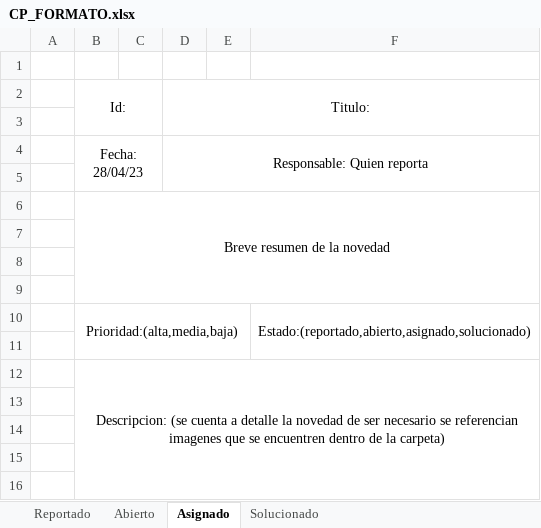
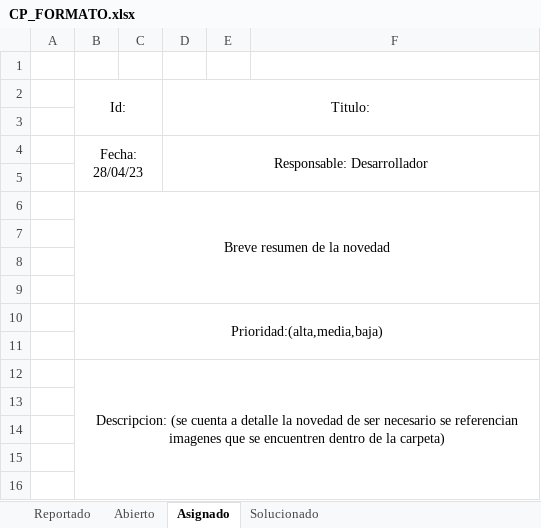
Before and after one commit to DanielBrmdz/PruebasArgos, an Excel workbook: Rol Tercero/CP_FORMATO.xlsx, sheet Asignado, drawn as a sheet; only a part is shown; values as stored, in another font and other column widths than the file's, no borders; the diff names each change by its address in the sheet, - before the commit and + after, or states it on an @@ line.

```diff
--- a/Rol Tercero/CP_FORMATO.xlsx (sheet Asignado)
+++ b/Rol Tercero/CP_FORMATO.xlsx (sheet Asignado)
-D4: Responsable: Quien reporta
+D4: Responsable: Desarrollador
-B10:E11 merged
+B10:F11 merged
-F10: Estado:(reportado,abierto,asignado,solucionado)
+F10: (empty)
-F10:F11 merged
```
Also changed, not shown: sheet Reportado, sheet Solucionado, sheet Abierto, Rol Tercero/Sumario.xlsx.
